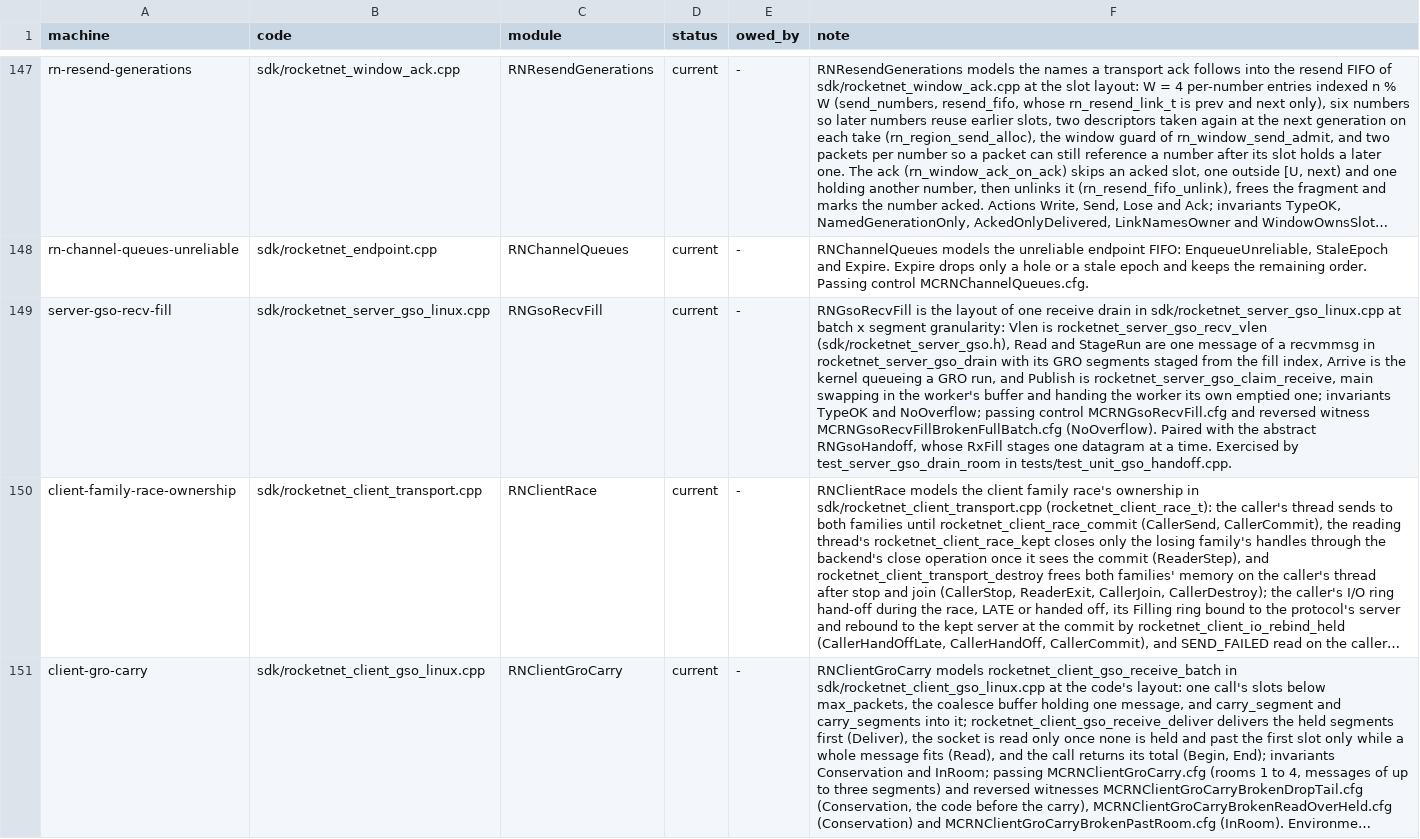
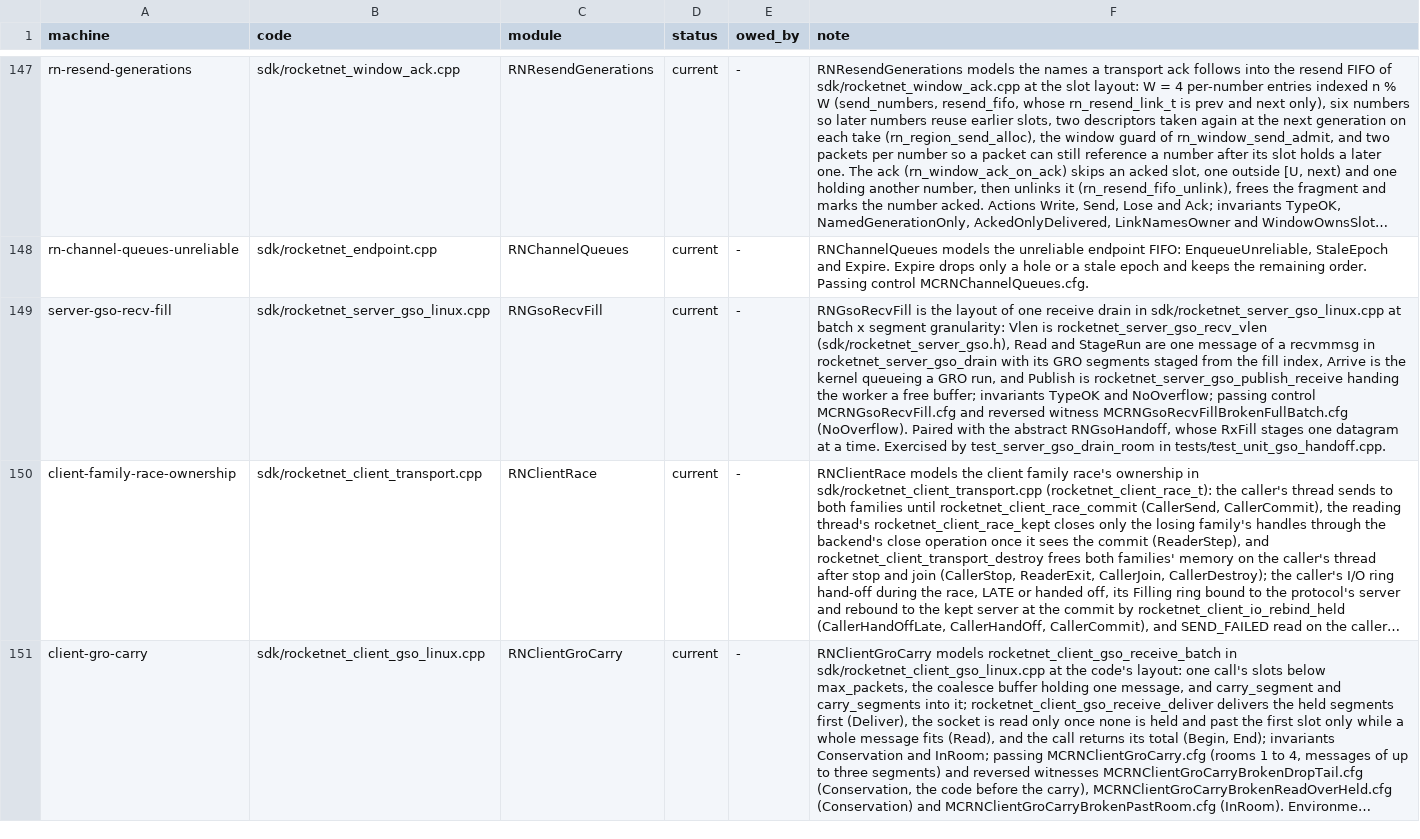
Before and after one commit to mas-bandwidth/rocketnet, a TSV file: proofs/tla/COVERAGE.tsv, drawn as a sheet; only a part is shown, gaps mark what is left out; long unchanged cells end in …; the diff covers the shown part only; the diff names each change by its address in the sheet, - before the commit and + after, or states it on an @@ line.

```diff
--- a/proofs/tla/COVERAGE.tsv
+++ b/proofs/tla/COVERAGE.tsv
-F149 (note): …Publish is rocketnet_server_gso_claim_receive, main swapping in the worker's buffer and handing the worker its own emptied one; invariants TypeOK…
+F149 (note): …Publish is rocketnet_server_gso_publish_receive handing the worker a free buffer; invariants TypeOK…
```
Also changed, not shown: 1 added row and 2 edited cells elsewhere in this file, docs/WITNESSES.tsv, proofs/tla/CASES.tsv, 24 other files.
